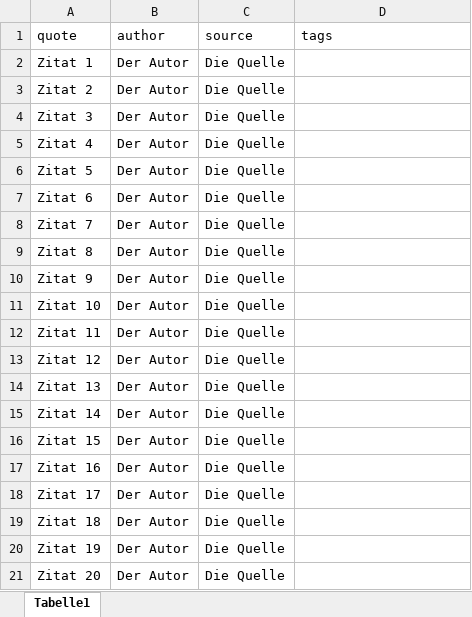
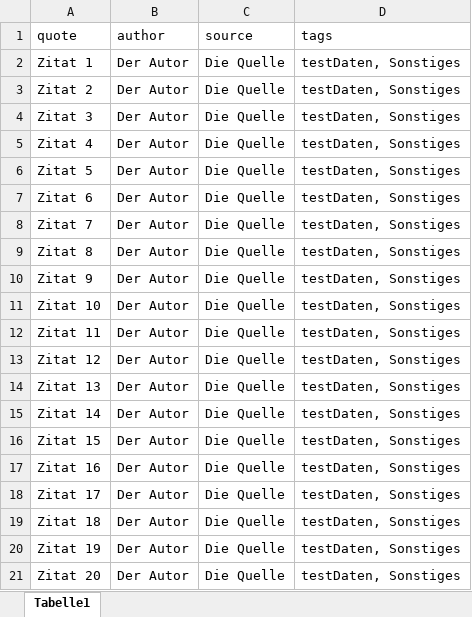
Before and after one commit to hannaseithe/quotePlayer, an Excel workbook: src2/test.xlsx, sheet Tabelle1, drawn as a sheet; values as stored, in another font and other column widths than the file's, no borders; the diff names each change by its address in the sheet, - before the commit and + after, or states it on an @@ line.

Commit message:
Zwischenstand Excel Import

```diff
--- a/src2/test.xlsx (sheet Tabelle1)
+++ b/src2/test.xlsx (sheet Tabelle1)
-D2:D21 (tags): (empty)
+D2:D21 (tags): testDaten, Sonstiges
```
Also changed, not shown: 5 other files.
